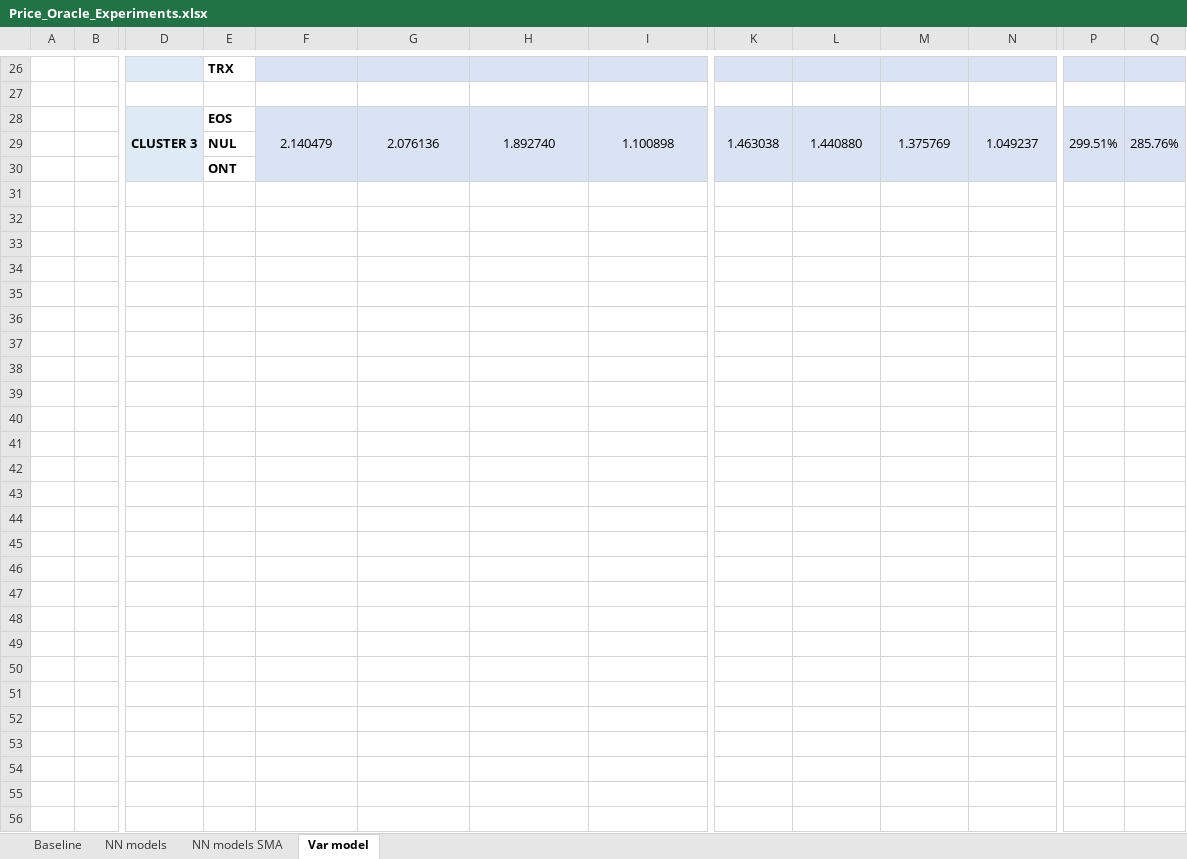
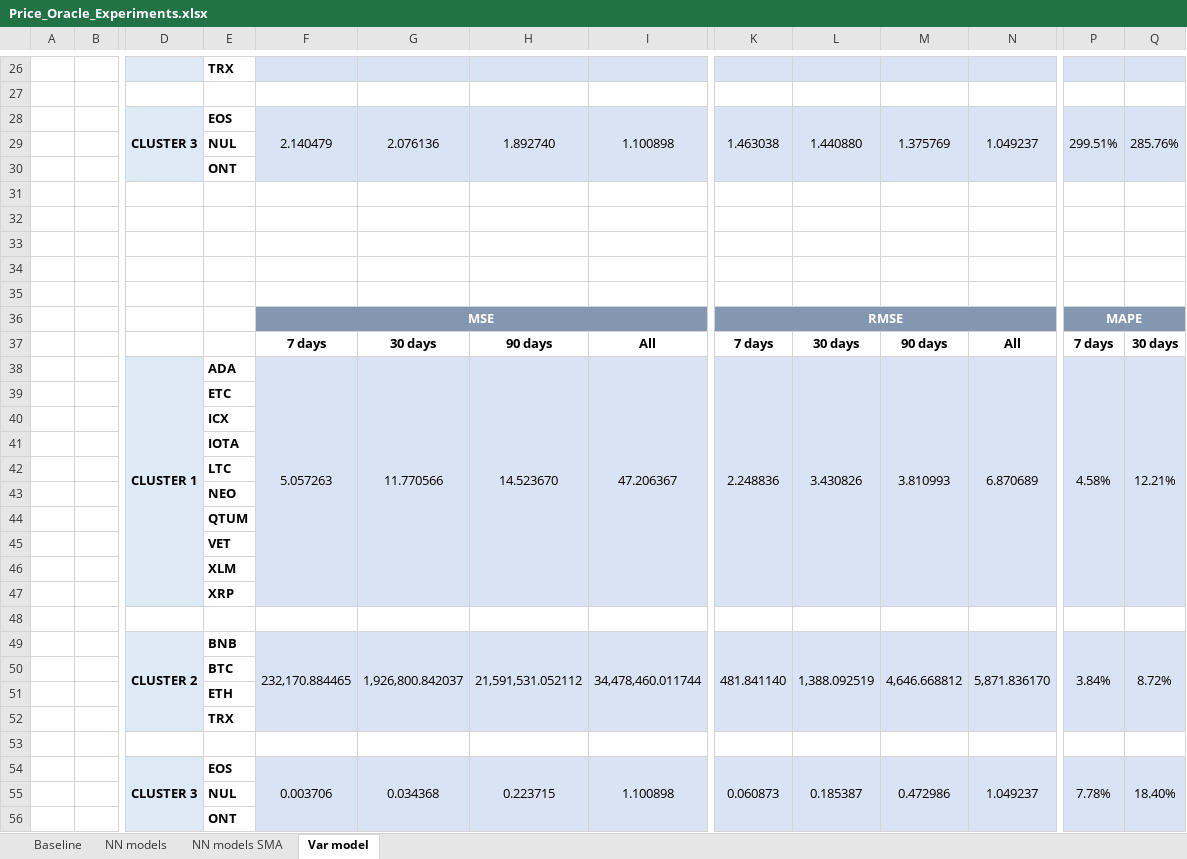
Before and after one commit to Francesco-Ranieri/price-oracle, an Excel workbook: docs/Price_Oracle_Experiments.xlsx, sheet Var model, drawn as a sheet; only a part is shown, gaps mark what is left out; values as stored, in another font and other column widths than the file's, no borders; rows hold the shown columns only; the diff names each change by its address in the sheet, - before the commit and + after, or states it on an @@ line.

```diff
--- a/docs/Price_Oracle_Experiments.xlsx (sheet Var model)
+++ b/docs/Price_Oracle_Experiments.xlsx (sheet Var model)
+row 31: (empty)
+row 32: (empty)
+row 33: (empty)
+row 34: (empty)
+row 35: (empty)
+row 36:  |  |  |  | MSE |  |  |  | RMSE |  |  |  | MAPE
+row 37:  |  |  |  | 7 days | 30 days | 90 days | All | 7 days | 30 days | 90 days | All | 7 days | 30 days
+row 38:  |  | CLUSTER 1 | ADA | 5.057263 | 11.770566 | 14.523670 | 47.206367 | 2.248836 | 3.430826 | 3.810993 | 6.870689 | 4.58% | 12.21%
+row 39:  |  |  | ETC
+row 40:  |  |  | ICX
+row 41:  |  |  | IOTA
+row 42:  |  |  | LTC
+row 43:  |  |  | NEO
+row 44:  |  |  | QTUM
+row 45:  |  |  | VET
+row 46:  |  |  | XLM
+row 47:  |  |  | XRP
+row 48: (empty)
+row 49:  |  | CLUSTER 2 | BNB | 232,170.884465 | 1,926,800.842037 | 21,591,531.052112 | 34,478,460.011744 | 481.841140 | 1,388.092519 | 4,646.668812 | 5,871.836170 | 3.84% | 8.72%
+row 50:  |  |  | BTC
+row 51:  |  |  | ETH
+row 52:  |  |  | TRX
+row 53: (empty)
+row 54:  |  | CLUSTER 3 | EOS | 0.003706 | 0.034368 | 0.223715 | 1.100898 | 0.060873 | 0.185387 | 0.472986 | 1.049237 | 7.78% | 18.40%
+row 55:  |  |  | NUL
+row 56:  |  |  | ONT
```
Also changed, not shown: sheet NN models, sheet NN models SMA, sheet Baseline.
